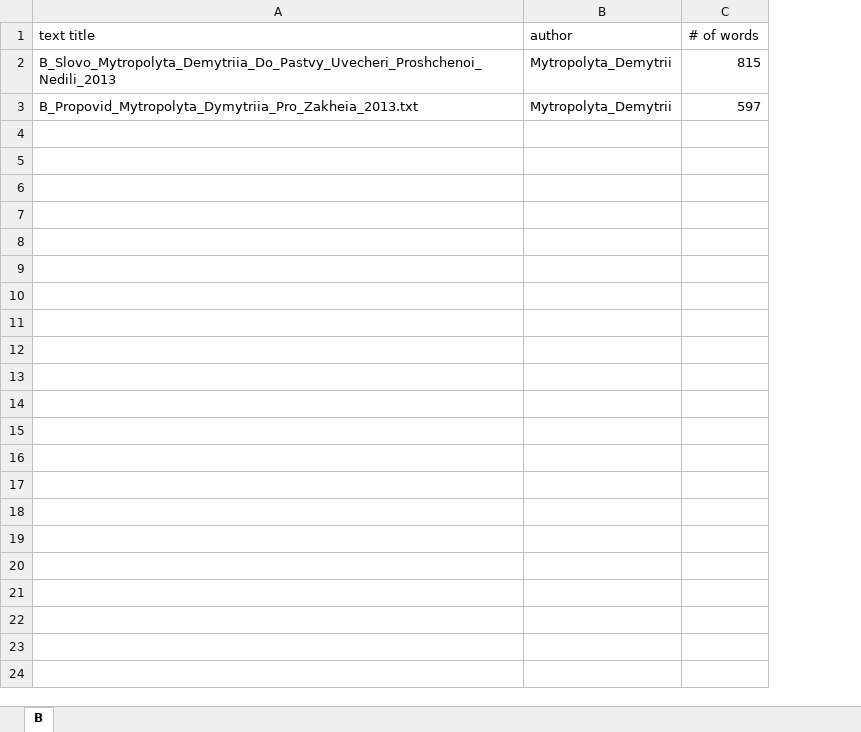
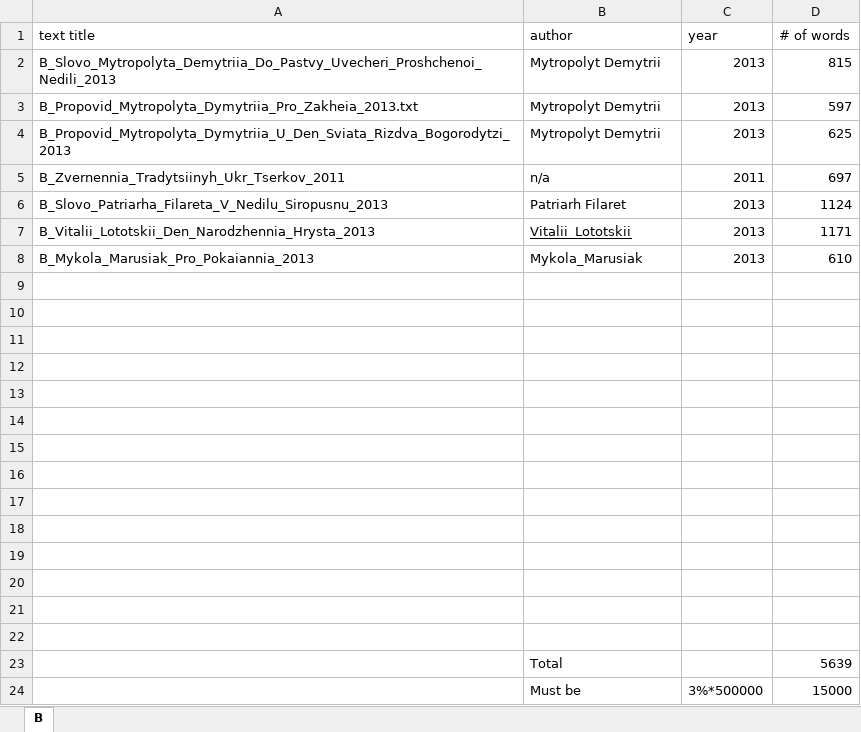
Before and after one commit to mariana-scorp/lt-project, an Excel workbook: corpus/Words_Count.xlsx, sheet B, drawn as a sheet; values as stored, in another font and other column widths than the file's, no borders; the diff names each change by its address in the sheet, - before the commit and + after, or states it on an @@ line.

Commit message:
B texts added

```diff
--- a/corpus/Words_Count.xlsx (sheet B)
+++ b/corpus/Words_Count.xlsx (sheet B)
+column C (year), rows 2-3: 2013 | 2013
-B2:B3 (author): Mytropolyta_Demytrii
+B2:B3 (author): Mytropolyt Demytrii
+row 4: B_Propovid_Mytropolyta_Dymytriia_U_Den_Sviata_Rizdva_Bogorodytzi_2013 | Mytropolyt Demytrii | 2013 | 625
+row 5: B_Zvernennia_Tradytsiinyh_Ukr_Tserkov_2011 | n/a | 2011 | 697
+row 6: B_Slovo_Patriarha_Filareta_V_Nedilu_Siropusnu_2013 | Patriarh Filaret | 2013 | 1124
+row 7: B_Vitalii_Lototskii_Den_Narodzhennia_Hrysta_2013 | Vitalii_Lototskii | 2013 | 1171
+row 8: B_Mykola_Marusiak_Pro_Pokaiannia_2013 | Mykola_Marusiak | 2013 | 610
+row 9: (empty)
+row 10: (empty)
+row 11: (empty)
+row 12: (empty)
+row 13: (empty)
+row 14: (empty)
+row 15: (empty)
+row 16: (empty)
+row 17: (empty)
+row 18: (empty)
+row 19: (empty)
+row 20: (empty)
+row 21: (empty)
+row 22: (empty)
+row 23:  | Total |  | 5639
+row 24:  | Must be | 3%*500000 | 15000
```
Also changed, not shown: 4 other files.
